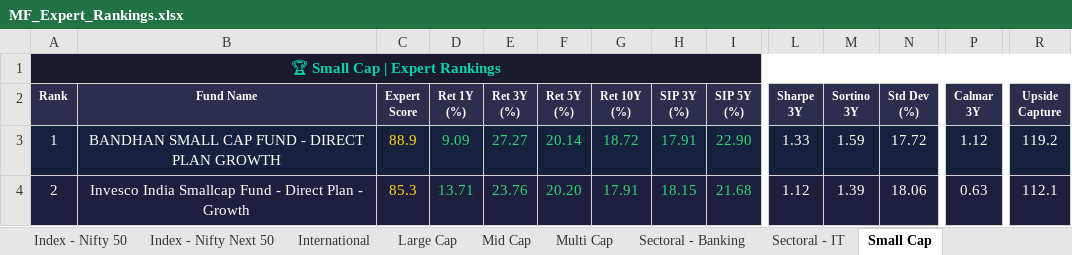
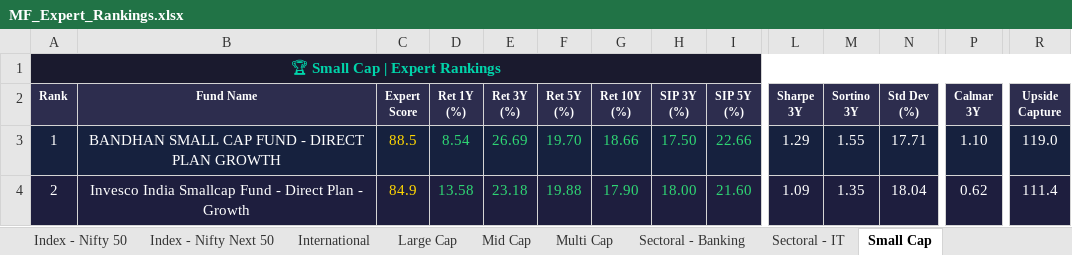
Before and after one commit to myfinancialria/mf-data-fetcher, an Excel workbook: output/MF_Expert_Rankings.xlsx, sheet Small Cap, drawn as a sheet; only a part is shown, gaps mark what is left out; values as stored, in another font and other column widths than the file's, no borders; the diff covers the shown part only; the diff names each change by its address in the sheet, - before the commit and + after, or states it on an @@ line.

```diff
--- a/output/MF_Expert_Rankings.xlsx (sheet Small Cap)
+++ b/output/MF_Expert_Rankings.xlsx (sheet Small Cap)
-C3 (Expert Score): 88.9
+C3 (Expert Score): 88.5
-D3 (Ret 1Y (%)): 9.09
+D3 (Ret 1Y (%)): 8.54
-E3 (Ret 3Y (%)): 27.27
+E3 (Ret 3Y (%)): 26.69
-F3 (Ret 5Y (%)): 20.14
+F3 (Ret 5Y (%)): 19.70
-G3 (Ret 10Y (%)): 18.72
+G3 (Ret 10Y (%)): 18.66
-H3 (SIP 3Y (%)): 17.91
+H3 (SIP 3Y (%)): 17.50
-I3 (SIP 5Y (%)): 22.90
+I3 (SIP 5Y (%)): 22.66
-L3 (Sharpe 3Y): 1.33
+L3 (Sharpe 3Y): 1.29
-M3 (Sortino 3Y): 1.59
+M3 (Sortino 3Y): 1.55
-N3 (Std Dev (%)): 17.72
+N3 (Std Dev (%)): 17.71
-P3 (Calmar 3Y): 1.12
+P3 (Calmar 3Y): 1.10
-R3 (Upside Capture): 119.2
+R3 (Upside Capture): 119.0
-C4 (Expert Score): 85.3
+C4 (Expert Score): 84.9
-D4 (Ret 1Y (%)): 13.71
+D4 (Ret 1Y (%)): 13.58
-E4 (Ret 3Y (%)): 23.76
+E4 (Ret 3Y (%)): 23.18
-F4 (Ret 5Y (%)): 20.20
+F4 (Ret 5Y (%)): 19.88
-G4 (Ret 10Y (%)): 17.91
+G4 (Ret 10Y (%)): 17.90
-H4 (SIP 3Y (%)): 18.15
+H4 (SIP 3Y (%)): 18.00
-I4 (SIP 5Y (%)): 21.68
+I4 (SIP 5Y (%)): 21.60
-L4 (Sharpe 3Y): 1.12
+L4 (Sharpe 3Y): 1.09
-M4 (Sortino 3Y): 1.39
+M4 (Sortino 3Y): 1.35
-N4 (Std Dev (%)): 18.06
+N4 (Std Dev (%)): 18.04
-P4 (Calmar 3Y): 0.63
+P4 (Calmar 3Y): 0.62
-R4 (Upside Capture): 112.1
+R4 (Upside Capture): 111.4
```
Also changed, not shown: 14 added rows, 14 removed rows, 656 edited cells and cell formats elsewhere in this sheet, sheet Mid Cap, sheet Sectoral - Banking, sheet Flexi Cap, sheet ELSS, sheet Large Cap, sheet Balanced Advantage, 11 more sheets, 5 other files.
